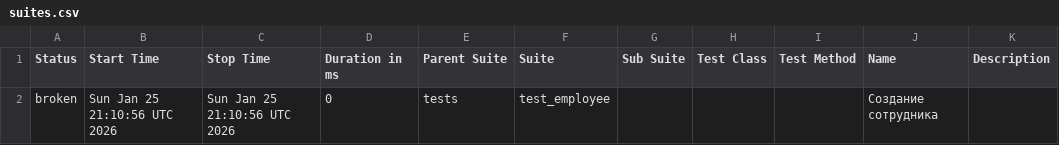
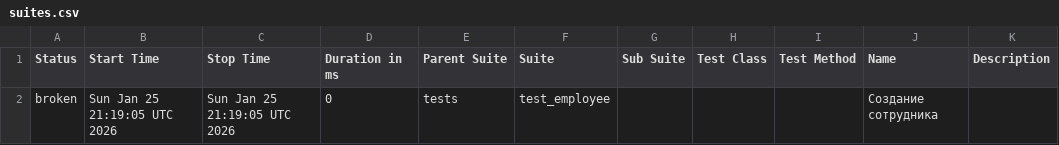
Before and after one commit to DannyaKenpachi/OrangeHRM_test_ui_selenium, a CSV file: data/suites.csv, drawn as a sheet.

```diff
--- a/data/suites.csv
+++ b/data/suites.csv
@@ -1,2 +1,2 @@
 "Status","Start Time","Stop Time","Duration in ms","Parent Suite","Suite","Sub Suite","Test Class","Test Method","Name","Description"
-"broken","Sun Jan 25 21:10:56 UTC 2026","Sun Jan 25 21:10:56 UTC 2026","0","tests","test_employee","","","","Создание сотрудника",""
+"broken","Sun Jan 25 21:19:05 UTC 2026","Sun Jan 25 21:19:05 UTC 2026","0","tests","test_employee","","","","Создание сотрудника",""
```
Also changed, not shown: 22 other files.
